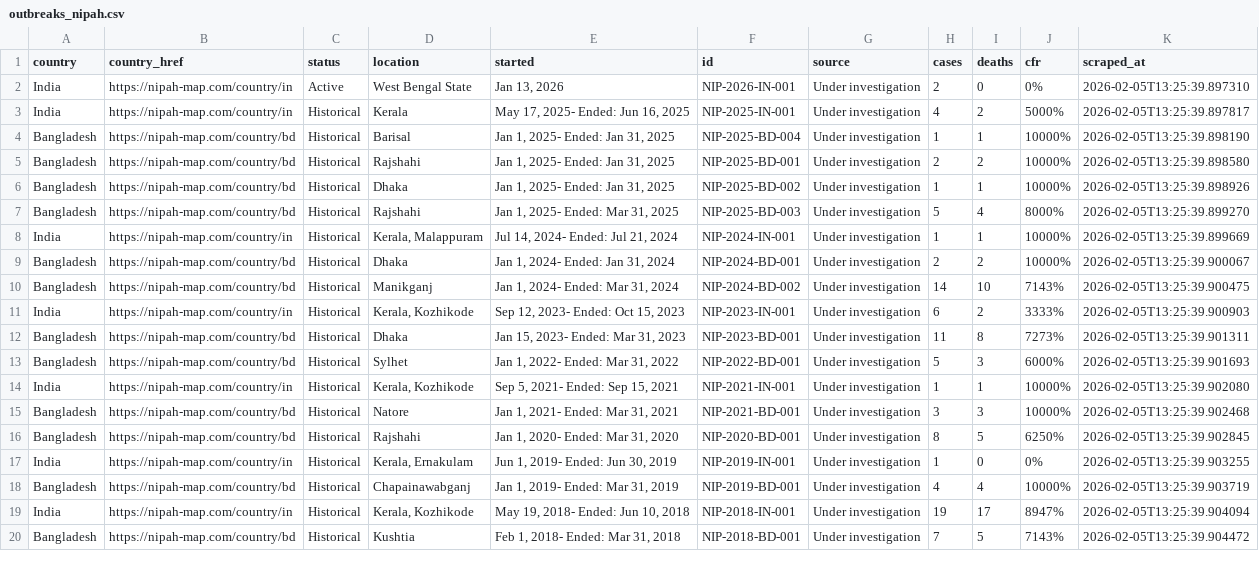
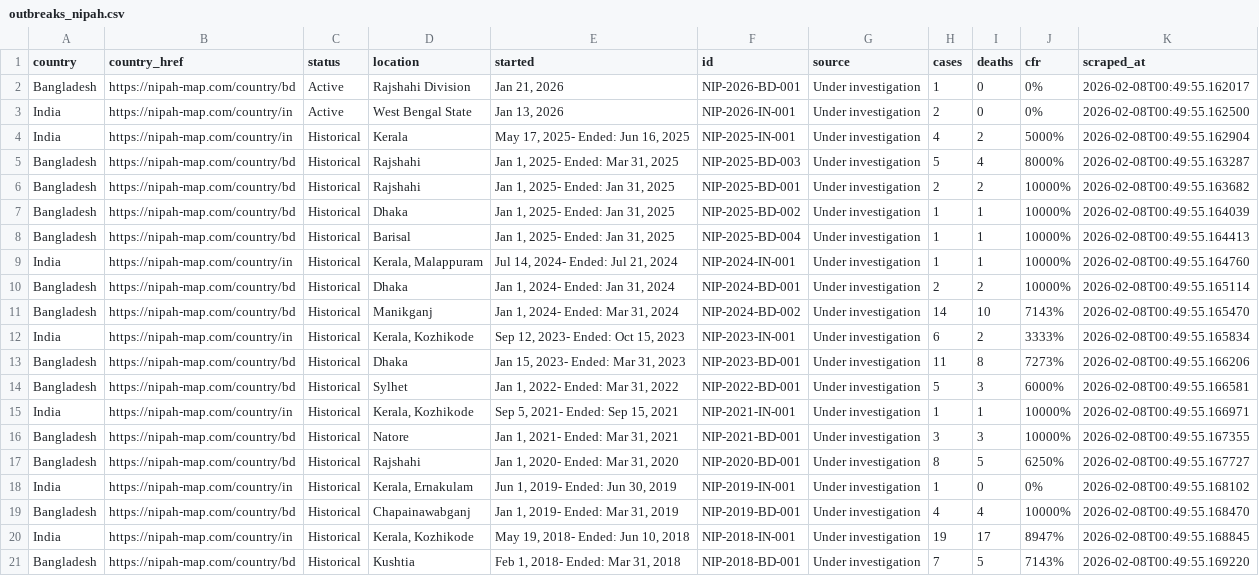
Before and after one commit to xmusphlkg/nipah_2026, a CSV file: Data/Outbreak/outbreaks_nipah.csv, drawn as a sheet; only a part is shown; addresses are those after the commit; the diff covers the shown part only; the diff names each change by its address in the sheet, - before the commit and + after, or states it on an @@ line.

Commit message:
Update outbreak data, figures and plotting scripts
Refresh outbreak CSV with new Bangladesh active case and updated timestamps; replace outcome figure PNGs and RData workspaces. Update Script/figure 1.R: add phytools dependency, expand manual fallback country coordinates, unroot and midpoint-root tree before plotting, adjust gheatmap offset and legend placement, and include monthly_avg when saving seasonal_model.RData. Update Script/figure 2.R: save workspace earlier (figure2_workspace.RData) and remove duplicate save at the end. Binaries updated: Outcome/fig1.png, fig3.png, fig4.png, figure2_workspace.RData, seasonal_model.RData.

```diff
--- a/Data/Outbreak/outbreaks_nipah.csv
+++ b/Data/Outbreak/outbreaks_nipah.csv
+row 2: Bangladesh | https://nipah-map.com/country/bd | Active | Rajshahi Division | Jan 21, 2026 | NIP-2026-BD-001 | Under investigation | 1 | 0 | 0% | 2026-02-08T00:49:55.162017
-K3 (scraped_at): 2026-02-05T13:25:39.897310
+K3 (scraped_at): 2026-02-08T00:49:55.162500
-K4 (scraped_at): 2026-02-05T13:25:39.897817
+K4 (scraped_at): 2026-02-08T00:49:55.162904
-D5 (location): Barisal
+D5 (location): Rajshahi
-E5 (started): Jan 1, 2025- Ended: Jan 31, 2025
+E5 (started): Jan 1, 2025- Ended: Mar 31, 2025
-F5 (id): NIP-2025-BD-004
+F5 (id): NIP-2025-BD-003
-H5 (cases): 1
+H5 (cases): 5
-I5 (deaths): 1
+I5 (deaths): 4
-J5 (cfr): 10000%
+J5 (cfr): 8000%
-K5 (scraped_at): 2026-02-05T13:25:39.898190
+K5 (scraped_at): 2026-02-08T00:49:55.163287
-K6 (scraped_at): 2026-02-05T13:25:39.898580
+K6 (scraped_at): 2026-02-08T00:49:55.163682
-K7 (scraped_at): 2026-02-05T13:25:39.898926
+K7 (scraped_at): 2026-02-08T00:49:55.164039
-D8 (location): Rajshahi
+D8 (location): Barisal
-E8 (started): Jan 1, 2025- Ended: Mar 31, 2025
+E8 (started): Jan 1, 2025- Ended: Jan 31, 2025
-F8 (id): NIP-2025-BD-003
+F8 (id): NIP-2025-BD-004
-H8 (cases): 5
+H8 (cases): 1
-I8 (deaths): 4
+I8 (deaths): 1
-J8 (cfr): 8000%
+J8 (cfr): 10000%
-K8 (scraped_at): 2026-02-05T13:25:39.899270
+K8 (scraped_at): 2026-02-08T00:49:55.164413
-K9 (scraped_at): 2026-02-05T13:25:39.899669
+K9 (scraped_at): 2026-02-08T00:49:55.164760
-K10 (scraped_at): 2026-02-05T13:25:39.900067
+K10 (scraped_at): 2026-02-08T00:49:55.165114
-K11 (scraped_at): 2026-02-05T13:25:39.900475
+K11 (scraped_at): 2026-02-08T00:49:55.165470
-K12 (scraped_at): 2026-02-05T13:25:39.900903
+K12 (scraped_at): 2026-02-08T00:49:55.165834
-K13 (scraped_at): 2026-02-05T13:25:39.901311
+K13 (scraped_at): 2026-02-08T00:49:55.166206
-K14 (scraped_at): 2026-02-05T13:25:39.901693
+K14 (scraped_at): 2026-02-08T00:49:55.166581
-K15 (scraped_at): 2026-02-05T13:25:39.902080
+K15 (scraped_at): 2026-02-08T00:49:55.166971
-K16 (scraped_at): 2026-02-05T13:25:39.902468
+K16 (scraped_at): 2026-02-08T00:49:55.167355
-K17 (scraped_at): 2026-02-05T13:25:39.902845
+K17 (scraped_at): 2026-02-08T00:49:55.167727
-K18 (scraped_at): 2026-02-05T13:25:39.903255
+K18 (scraped_at): 2026-02-08T00:49:55.168102
-K19 (scraped_at): 2026-02-05T13:25:39.903719
+K19 (scraped_at): 2026-02-08T00:49:55.168470
-K20 (scraped_at): 2026-02-05T13:25:39.904094
+K20 (scraped_at): 2026-02-08T00:49:55.168845
-K21 (scraped_at): 2026-02-05T13:25:39.904472
+K21 (scraped_at): 2026-02-08T00:49:55.169220
```
Also changed, not shown: 23 edited cells elsewhere in this file, 7 other files.
